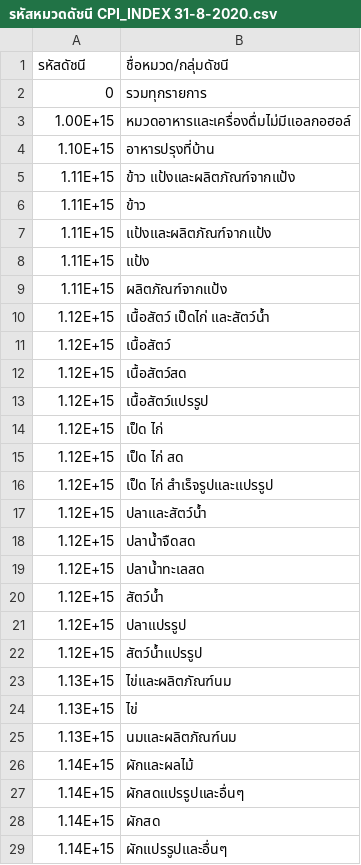
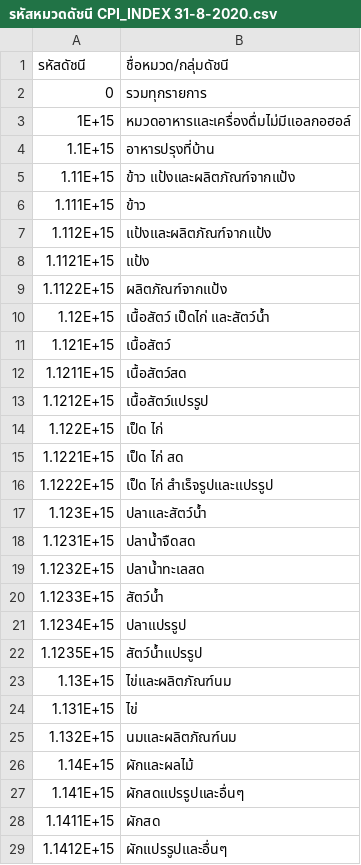
Before and after one commit to kittipon-shine/Consumer_Price_Index_DataAnalysis, a CSV file: data/รหัสหมวดดัชนี CPI_INDEX 31-8-2020.csv, drawn as a sheet; only a part is shown; the diff covers the shown part only.

```diff
--- a/data/รหัสหมวดดัชนี CPI_INDEX 31-8-2020.csv
+++ b/data/รหัสหมวดดัชนี CPI_INDEX 31-8-2020.csv
@@ -2,28 +2,28 @@
 0,รวมทุกรายการ
-1.00E+15,หมวดอาหารและเครื่องดื่มไม่มีแอลกอฮอล์
-1.10E+15,อาหารปรุงที่บ้าน
+1E+15,หมวดอาหารและเครื่องดื่มไม่มีแอลกอฮอล์
+1.1E+15,อาหารปรุงที่บ้าน
 1.11E+15,ข้าว  แป้งและผลิตภัณฑ์จากแป้ง
-1.11E+15,ข้าว
-1.11E+15,แป้งและผลิตภัณฑ์จากแป้ง
-1.11E+15,แป้ง
-1.11E+15,ผลิตภัณฑ์จากแป้ง
+1.111E+15,ข้าว
+1.112E+15,แป้งและผลิตภัณฑ์จากแป้ง
+1.1121E+15,แป้ง
+1.1122E+15,ผลิตภัณฑ์จากแป้ง
 1.12E+15,เนื้อสัตว์ เป็ดไก่ และสัตว์น้ำ
-1.12E+15,เนื้อสัตว์
-1.12E+15,เนื้อสัตว์สด
-1.12E+15,เนื้อสัตว์แปรรูป
-1.12E+15,เป็ด ไก่
-1.12E+15,เป็ด ไก่  สด
-1.12E+15,เป็ด ไก่  สำเร็จรูปและแปรรูป
-1.12E+15,ปลาและสัตว์น้ำ
-1.12E+15,ปลาน้ำจืดสด
-1.12E+15,ปลาน้ำทะเลสด
-1.12E+15,สัตว์น้ำ
-1.12E+15,ปลาแปรรูป
-1.12E+15,สัตว์น้ำแปรรูป
+1.121E+15,เนื้อสัตว์
+1.1211E+15,เนื้อสัตว์สด
+1.1212E+15,เนื้อสัตว์แปรรูป
+1.122E+15,เป็ด ไก่
+1.1221E+15,เป็ด ไก่  สด
+1.1222E+15,เป็ด ไก่  สำเร็จรูปและแปรรูป
+1.123E+15,ปลาและสัตว์น้ำ
+1.1231E+15,ปลาน้ำจืดสด
+1.1232E+15,ปลาน้ำทะเลสด
+1.1233E+15,สัตว์น้ำ
+1.1234E+15,ปลาแปรรูป
+1.1235E+15,สัตว์น้ำแปรรูป
 1.13E+15,ไข่และผลิตภัณฑ์นม
-1.13E+15,ไข่
-1.13E+15,นมและผลิตภัณฑ์นม
+1.131E+15,ไข่
+1.132E+15,นมและผลิตภัณฑ์นม
 1.14E+15,ผักและผลไม้
-1.14E+15,ผักสดแปรรูปและอื่นๆ
-1.14E+15,ผักสด
-1.14E+15,ผักแปรรูปและอื่นๆ
+1.141E+15,ผักสดแปรรูปและอื่นๆ
+1.1411E+15,ผักสด
+1.1412E+15,ผักแปรรูปและอื่นๆ
```
Also changed, not shown: 110 edited cells elsewhere in this file, data/clean_data.csv, data/data.csv, 2 other files.
